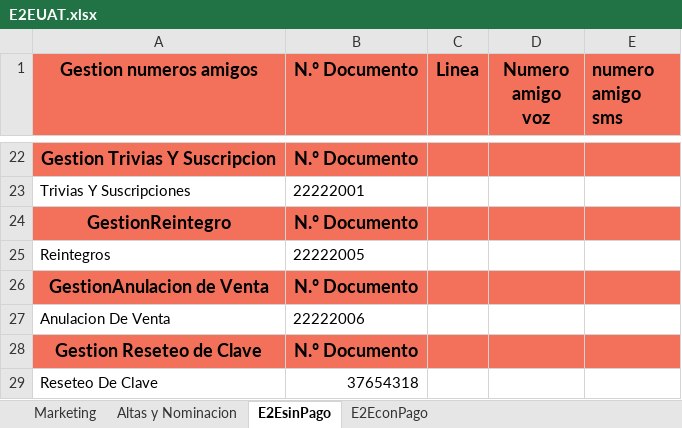
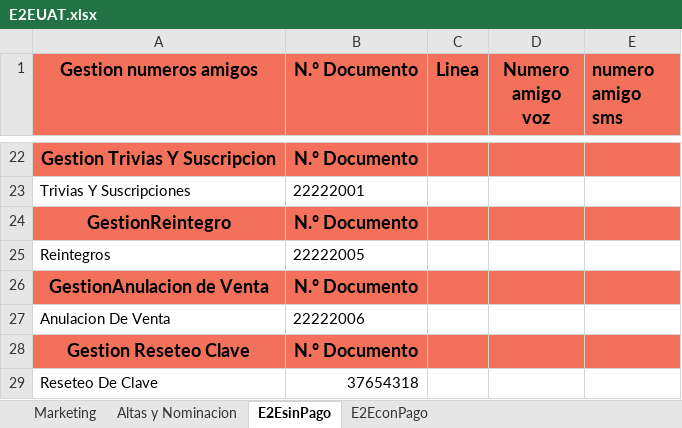
Before and after one commit to FlorangelRC/TelecomProyectoFAN, an Excel workbook: E2EUAT.xlsx, sheet E2EsinPago, drawn as a sheet; only a part is shown, gaps mark what is left out; values as stored, in another font and other column widths than the file's, no borders; the diff names each change by its address in the sheet, - before the commit and + after, or states it on an @@ line.

```diff
--- a/E2EUAT.xlsx (sheet E2EsinPago)
+++ b/E2EUAT.xlsx (sheet E2EsinPago)
-A28 (Gestion numeros amigos): Gestion Reseteo de Clave
+A28 (Gestion numeros amigos): Gestion Reseteo Clave
```
Also changed, not shown: E2ESIT.xlsx.
